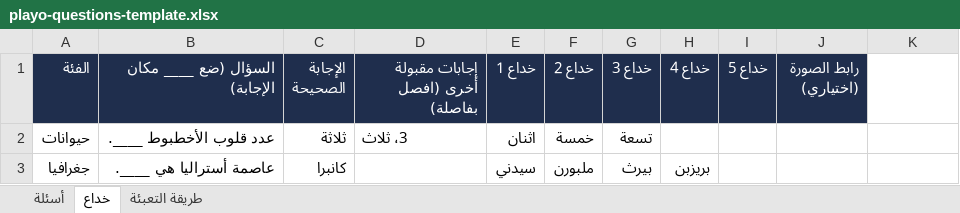
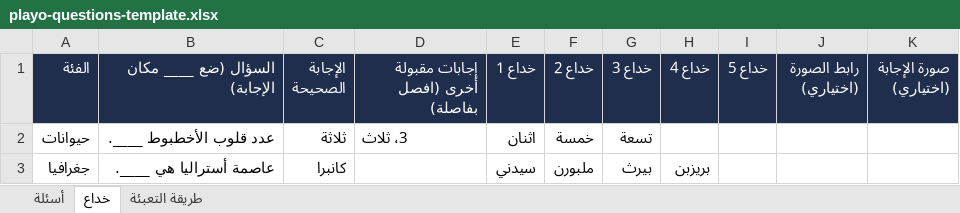
Before and after one commit to BassemT10/Playo, an Excel workbook: assets/playo-questions-template.xlsx, sheet خداع, drawn as a sheet; values as stored, in another font and other column widths than the file's, no borders; the diff names each change by its address in the sheet, - before the commit and + after, or states it on an @@ line.

```diff
--- a/assets/playo-questions-template.xlsx (sheet خداع)
+++ b/assets/playo-questions-template.xlsx (sheet خداع)
-K1: (empty)
+K1: صورة الإجابة (اختياري)
-K1 fill: none
+K1 fill: #1F2E4D
```
Also changed, not shown: sheet طريقة التعبئة, sheet أسئلة, 2 other files.
